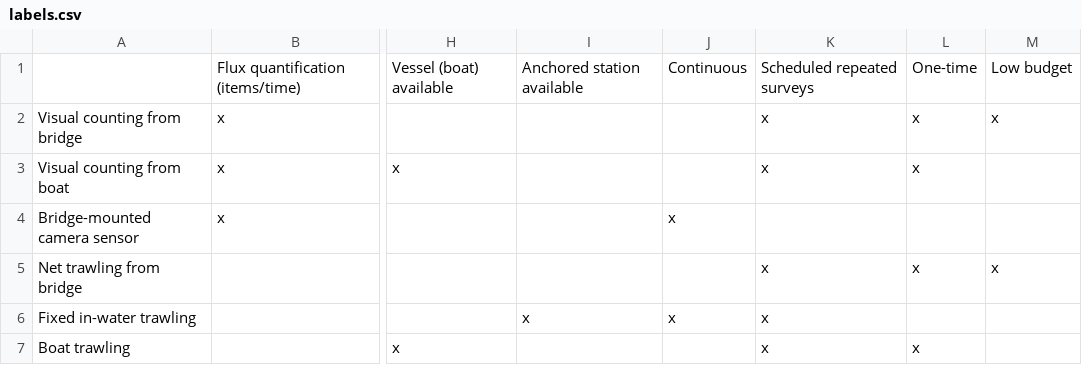
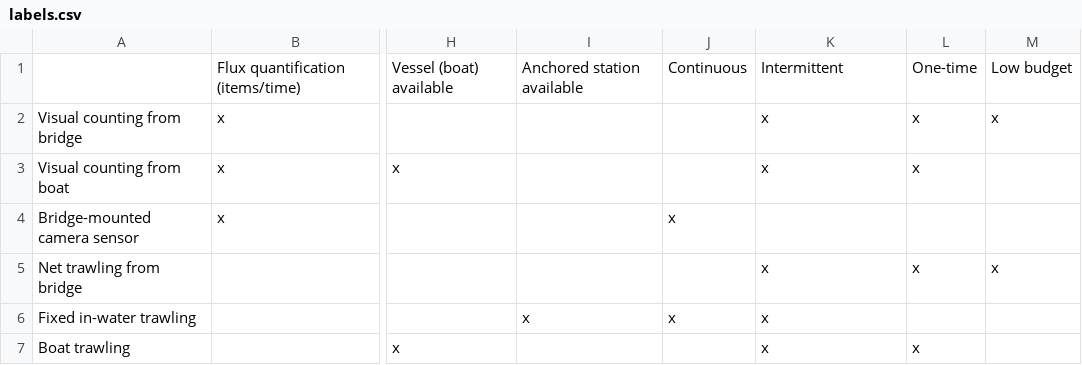
Before and after one commit to thivanlekhoa/plastic-monitoring-tools, a CSV file: labels.csv, drawn as a sheet; only a part is shown, gaps mark what is left out; the diff names each change by its address in the sheet, - before the commit and + after, or states it on an @@ line.

Commit message:
Update labels.csv

```diff
--- a/labels.csv
+++ b/labels.csv
-K1: Scheduled repeated surveys
+K1: Intermittent
```
